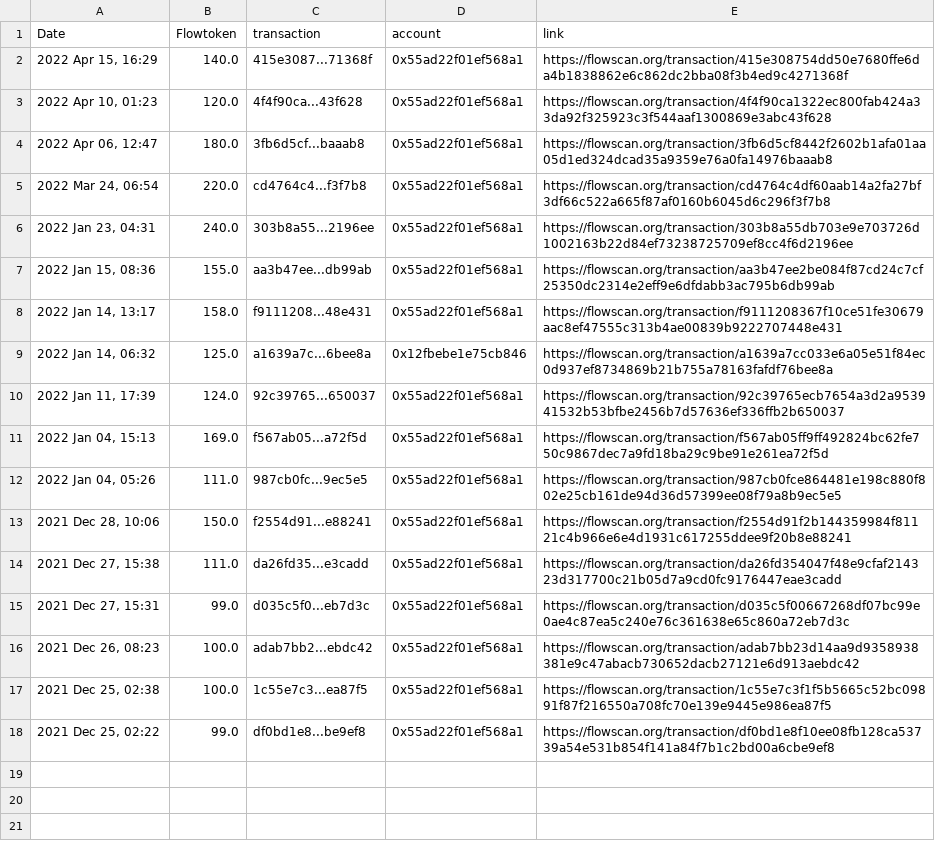
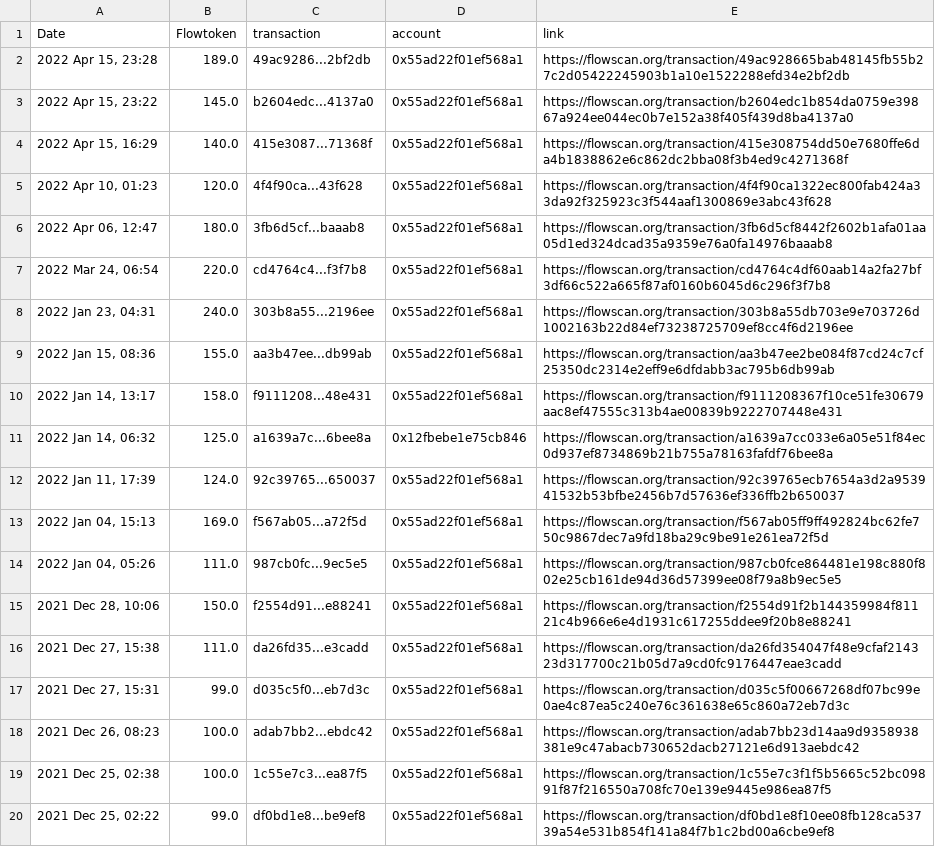
Before and after one commit to socktracker/herokudb, a CSV file: manualsales.csv, drawn as a sheet; the diff names each change by its address in the sheet, - before the commit and + after, or states it on an @@ line.

Commit message:
update_file via PyGithub

```diff
--- a/manualsales.csv
+++ b/manualsales.csv
+row 2: 2022 Apr 15, 23:28 | 189.0 | 49ac9286...2bf2db | 0x55ad22f01ef568a1 | https://flowscan.org/transaction/49ac928665bab48145fb55b27c2d05422245903b1a10e1522288efd34e2bf2db
+row 3: 2022 Apr 15, 23:22 | 145.0 | b2604edc...4137a0 | 0x55ad22f01ef568a1 | https://flowscan.org/transaction/b2604edc1b854da0759e39867a924ee044ec0b7e152a38f405f439d8ba4137a0
```
